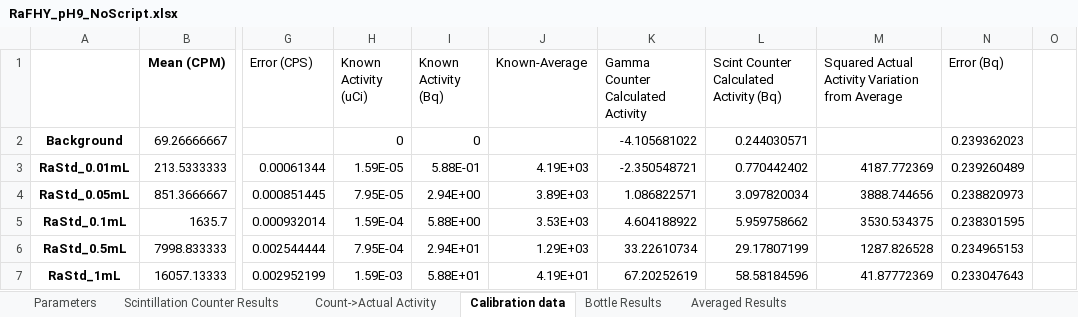
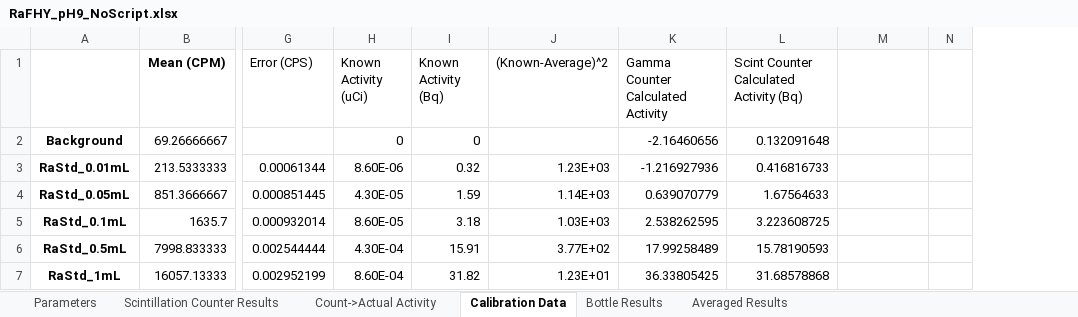
Before and after one commit to machen/RadiumSorption, an Excel workbook: Sorption Experiments/RaFHY_pH9/RaFHY_pH9_NoScript.xlsx, sheet Calibration Data, drawn as a sheet; only a part is shown, gaps mark what is left out; values as stored, in another font and other column widths than the file's, no borders; removed rows and columns are numbered as before the commit, all else as after; the diff covers the shown part only; the diff names each change by its address in the sheet, - before the commit and + after, or states it on an @@ line.

Commit message:
Corrected FHYpH9 solution, need to rerun solids

```diff
--- a/Sorption Experiments/RaFHY_pH9/RaFHY_pH9_NoScript.xlsx (sheet Calibration Data)
+++ b/Sorption Experiments/RaFHY_pH9/RaFHY_pH9_NoScript.xlsx (sheet Calibration Data)
-sheet tab: Calibration data
+sheet tab: Calibration Data
-column J (Known-Average), rows 3-7: 4.19E+03 | 3.89E+03 | 3.53E+03 | 1.29E+03 | 4.19E+01
+column J ((Known-Average)^2), rows 3-7: 1.23E+03 | 1.14E+03 | 1.03E+03 | 3.77E+02 | 1.23E+01
-column M, rows 1-7: Squared Actual Activity Variation from Average |  | 4187.772369 | 3888.744656 | 3530.534375 | 1287.826528 | 41.87772369
-M1: Error (Bq)
+M1: (empty)
-K2: -4.105681022
+K2: -2.16460656
-L2: 0.244030571
+L2: 0.132091648
-M2: 0.239362023
+M2: (empty)
-H3 (Known Activity (uCi)): 1.59E-05
+H3 (Known Activity (uCi)): 8.60E-06
-I3 (Known Activity (Bq)): 5.88E-01
+I3 (Known Activity (Bq)): 0.32
-K3: -2.350548721
+K3: -1.216927936
-L3: 0.770442402
+L3: 0.416816733
-M3: 0.239260489
+M3: (empty)
-H4 (Known Activity (uCi)): 7.95E-05
+H4 (Known Activity (uCi)): 4.30E-05
-I4 (Known Activity (Bq)): 2.94E+00
+I4 (Known Activity (Bq)): 1.59
-K4: 1.086822571
+K4: 0.639070779
-L4: 3.097820034
+L4: 1.67564633
-M4: 0.238820973
+M4: (empty)
-H5 (Known Activity (uCi)): 1.59E-04
+H5 (Known Activity (uCi)): 8.60E-05
-I5 (Known Activity (Bq)): 5.88E+00
+I5 (Known Activity (Bq)): 3.18
-K5: 4.604188922
+K5: 2.538262595
-L5: 5.959758662
+L5: 3.223608725
-M5: 0.238301595
+M5: (empty)
-H6 (Known Activity (uCi)): 7.95E-04
+H6 (Known Activity (uCi)): 4.30E-04
-I6 (Known Activity (Bq)): 2.94E+01
+I6 (Known Activity (Bq)): 15.91
-K6: 33.22610734
+K6: 17.99258489
-L6: 29.17807199
+L6: 15.78190593
-M6: 0.234965153
+M6: (empty)
-H7 (Known Activity (uCi)): 1.59E-03
+H7 (Known Activity (uCi)): 8.60E-04
-I7 (Known Activity (Bq)): 5.88E+01
+I7 (Known Activity (Bq)): 31.82
-K7: 67.20252619
+K7: 36.33805425
-L7: 58.58184596
+L7: 31.68578868
-M7: 0.233047643
+M7: (empty)
```
Also changed, not shown: 40 added rows, 42 removed rows, 1 moved row and 77 edited cells elsewhere in this sheet, sheet Bottle Results, sheet Count->Actual Activity, sheet Averaged Results, sheet Parameters.
